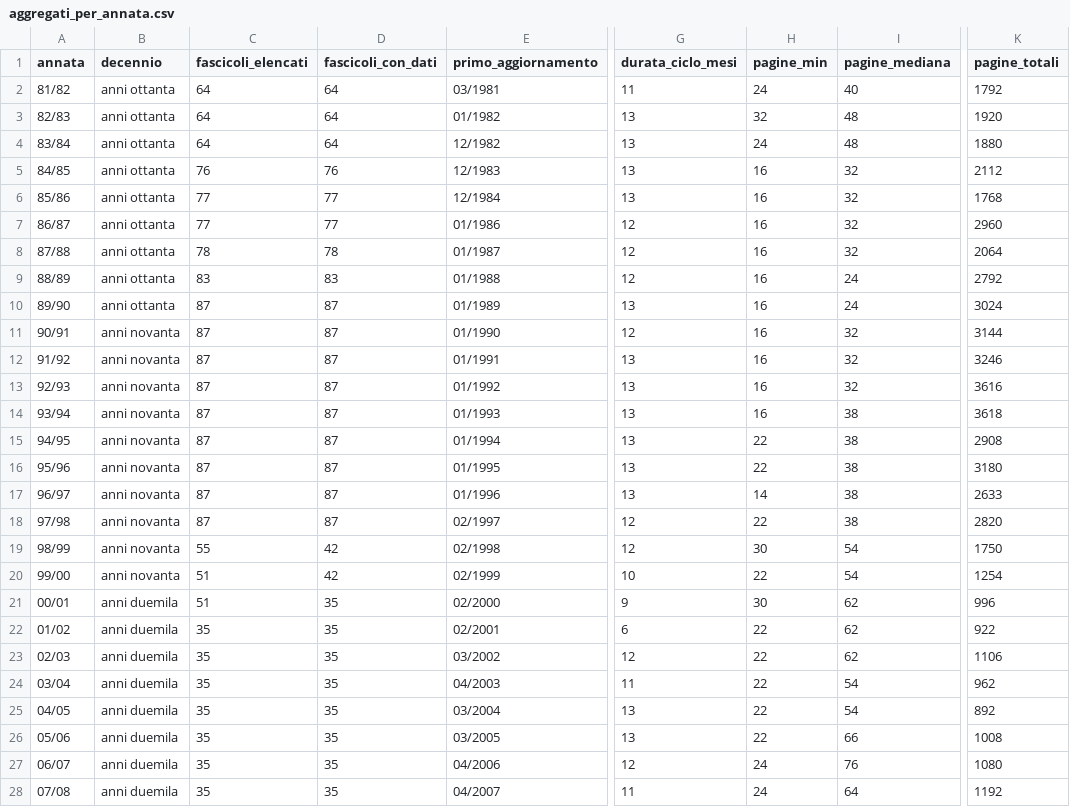
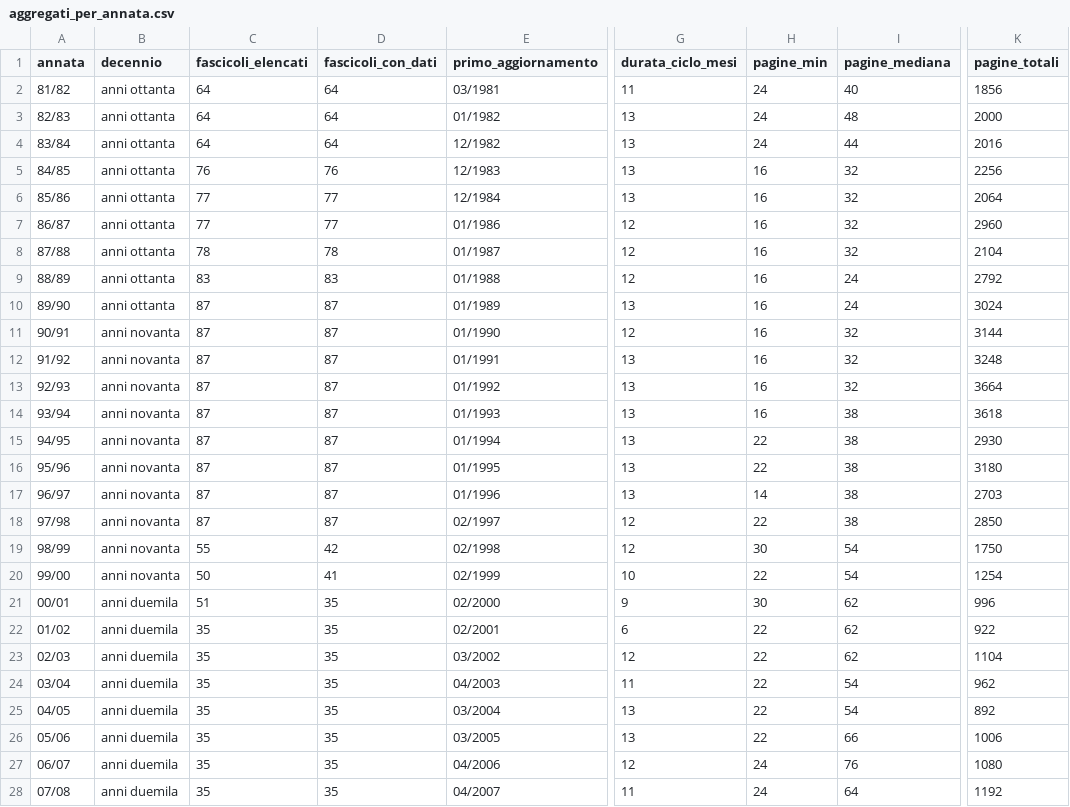
Before and after one commit to RoMu84/TuttoCitta, a CSV file: dati/aggregati_per_annata.csv, drawn as a sheet; only a part is shown, gaps mark what is left out; the diff covers the shown part only; the diff names each change by its address in the sheet, - before the commit and + after, or states it on an @@ line.

```diff
--- a/dati/aggregati_per_annata.csv
+++ b/dati/aggregati_per_annata.csv
-K2 (pagine_totali): 1792
+K2 (pagine_totali): 1856
-H3 (pagine_min): 32
+H3 (pagine_min): 24
-K3 (pagine_totali): 1920
+K3 (pagine_totali): 2000
-I4 (pagine_mediana): 48
+I4 (pagine_mediana): 44
-K4 (pagine_totali): 1880
+K4 (pagine_totali): 2016
-K5 (pagine_totali): 2112
+K5 (pagine_totali): 2256
-K6 (pagine_totali): 1768
+K6 (pagine_totali): 2064
-K8 (pagine_totali): 2064
+K8 (pagine_totali): 2104
-K12 (pagine_totali): 3246
+K12 (pagine_totali): 3248
-K13 (pagine_totali): 3616
+K13 (pagine_totali): 3664
-K15 (pagine_totali): 2908
+K15 (pagine_totali): 2930
-K17 (pagine_totali): 2633
+K17 (pagine_totali): 2703
-K18 (pagine_totali): 2820
+K18 (pagine_totali): 2850
-C20 (fascicoli_elencati): 51
+C20 (fascicoli_elencati): 50
-D20 (fascicoli_con_dati): 42
+D20 (fascicoli_con_dati): 41
-K23 (pagine_totali): 1106
+K23 (pagine_totali): 1104
-K26 (pagine_totali): 1008
+K26 (pagine_totali): 1006
```
Also changed, not shown: 17 edited cells elsewhere in this file, dati/attributi_grafici_per_annata.csv, dati/comuni_per_fascicolo.csv, 1 other file.
